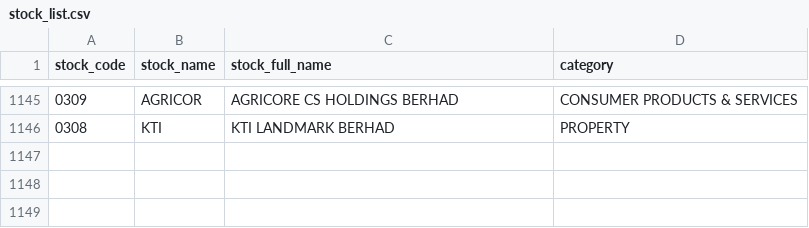
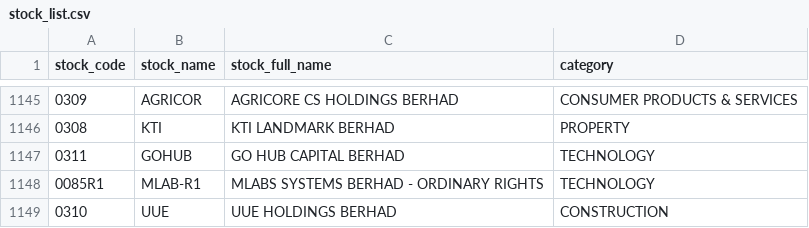
Before and after one commit to wenjuinchuah/stock_view_backend, a CSV file: app/assets/stock_list.csv, drawn as a sheet; only a part is shown, gaps mark what is left out; the diff names each change by its address in the sheet, - before the commit and + after, or states it on an @@ line.

```diff
--- a/app/assets/stock_list.csv
+++ b/app/assets/stock_list.csv
+row 1147: 0311 | GOHUB | GO HUB CAPITAL BERHAD | TECHNOLOGY
+row 1148: 0085R1 | MLAB-R1 | MLABS SYSTEMS BERHAD - ORDINARY RIGHTS | TECHNOLOGY
+row 1149: 0310 | UUE | UUE HOLDINGS BERHAD | CONSTRUCTION
```
Also changed, not shown: 1 other file.
